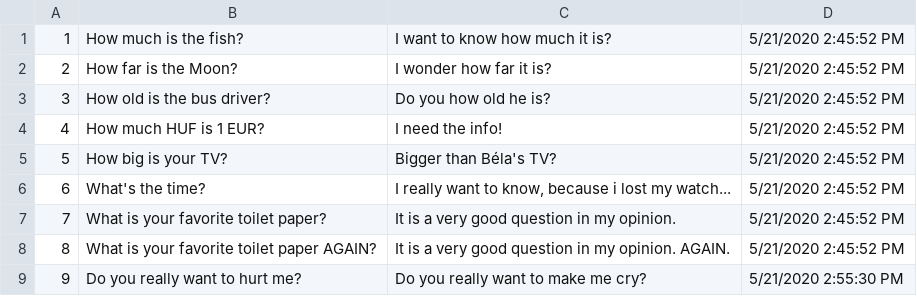
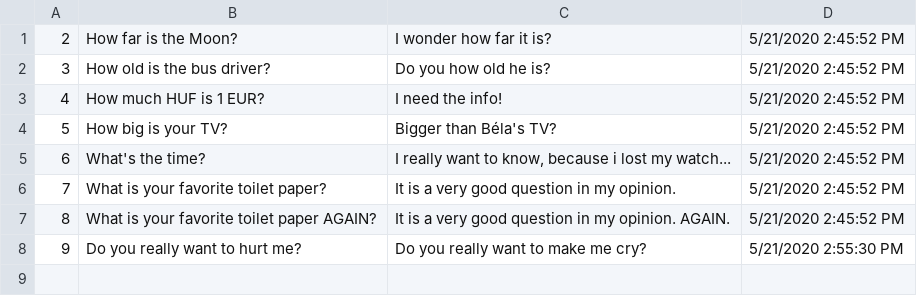
Before and after one commit to mezeigergely/AskMate, a CSV file: bin/Debug/netcoreapp3.1/questions.csv, drawn as a sheet.

Commit message:
deletable answers and questions

```diff
--- a/bin/Debug/netcoreapp3.1/questions.csv
+++ b/bin/Debug/netcoreapp3.1/questions.csv
@@ -1,2 +1 @@
-1;How much is the fish?;I want to know how much it is?;5/21/2020 2:45:52 PM
 2;How far is the Moon?;I wonder how far it is?;5/21/2020 2:45:52 PM
```
Also changed, not shown: answers.csv, bin/Debug/netcoreapp3.1/answers.csv, 21 other files.
